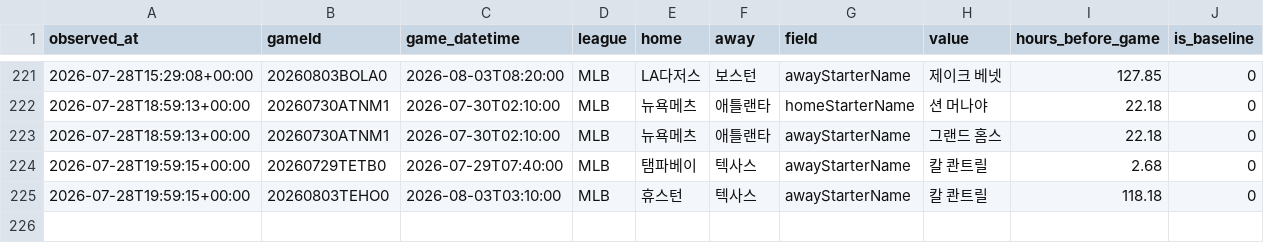
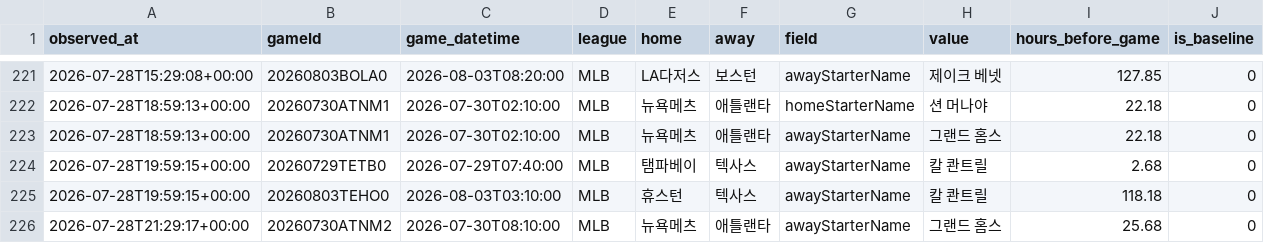
Before and after one commit to choigod1023/proto-odds-research, a CSV file: data/raw/info_watch/starter_announcements.csv, drawn as a sheet; only a part is shown, gaps mark what is left out; the diff names each change by its address in the sheet, - before the commit and + after, or states it on an @@ line.

```diff
--- a/data/raw/info_watch/starter_announcements.csv
+++ b/data/raw/info_watch/starter_announcements.csv
+row 226: 2026-07-28T21:29:17+00:00 | 20260730ATNM2 | 2026-07-30T08:10:00 | MLB | 뉴욕메츠 | 애틀랜타 | awayStarterName | 그랜드 홈스 | 25.68 | 0
```
Also changed, not shown: 3 other files.
